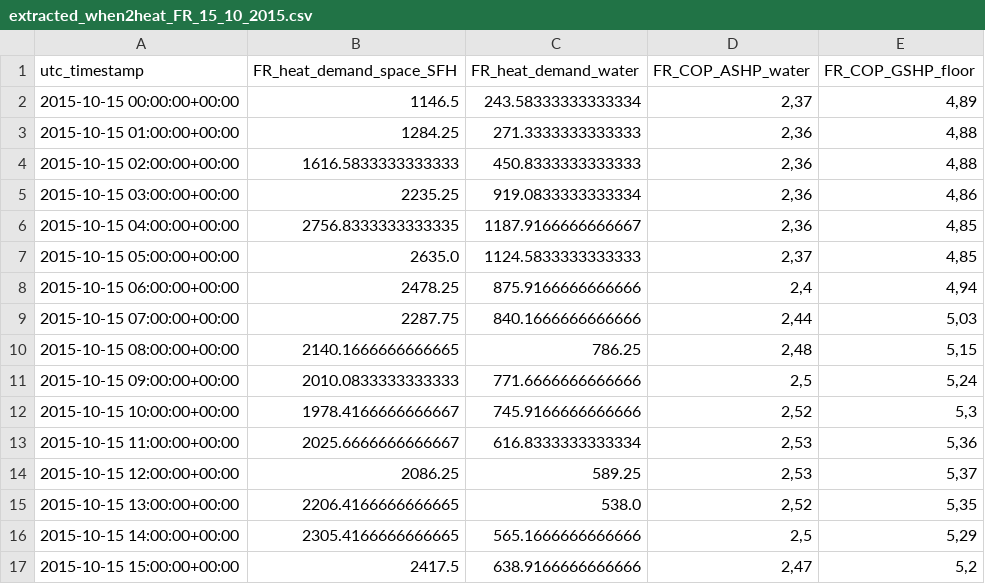
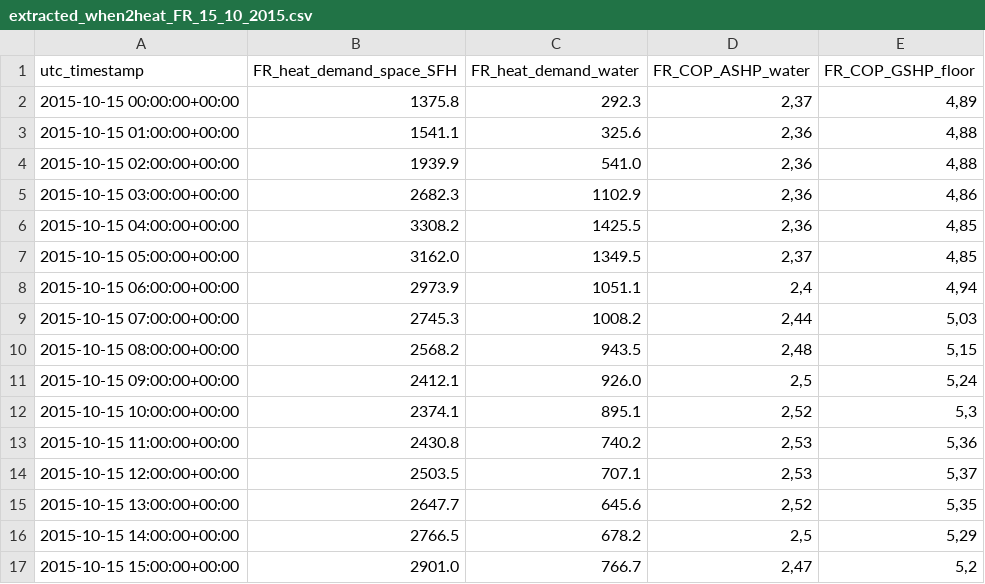
Before and after one commit to lukasmoser2001/Neighborhood_Multi-Energy_Microgrid_System, a CSV file: Data/Load/Heat/extracted_when2heat_FR_15_10_2015.csv, drawn as a sheet; only a part is shown; the diff covers the shown part only.

```diff
--- a/Data/Load/Heat/extracted_when2heat_FR_15_10_2015.csv
+++ b/Data/Load/Heat/extracted_when2heat_FR_15_10_2015.csv
@@ -1,17 +1,17 @@
 utc_timestamp,FR_heat_demand_space_SFH,FR_heat_demand_water,FR_COP_ASHP_water,FR_COP_GSHP_floor
-2015-10-15 00:00:00+00:00,1146.5,243.58333333333334,"2,37","4,89"
-2015-10-15 01:00:00+00:00,1284.25,271.3333333333333,"2,36","4,88"
-2015-10-15 02:00:00+00:00,1616.5833333333333,450.8333333333333,"2,36","4,88"
-2015-10-15 03:00:00+00:00,2235.25,919.0833333333334,"2,36","4,86"
-2015-10-15 04:00:00+00:00,2756.8333333333335,1187.9166666666667,"2,36","4,85"
-2015-10-15 05:00:00+00:00,2635.0,1124.5833333333333,"2,37","4,85"
-2015-10-15 06:00:00+00:00,2478.25,875.9166666666666,"2,4","4,94"
-2015-10-15 07:00:00+00:00,2287.75,840.1666666666666,"2,44","5,03"
-2015-10-15 08:00:00+00:00,2140.1666666666665,786.25,"2,48","5,15"
-2015-10-15 09:00:00+00:00,2010.0833333333333,771.6666666666666,"2,5","5,24"
-2015-10-15 10:00:00+00:00,1978.4166666666667,745.9166666666666,"2,52","5,3"
-2015-10-15 11:00:00+00:00,2025.6666666666667,616.8333333333334,"2,53","5,36"
-2015-10-15 12:00:00+00:00,2086.25,589.25,"2,53","5,37"
-2015-10-15 13:00:00+00:00,2206.4166666666665,538.0,"2,52","5,35"
-2015-10-15 14:00:00+00:00,2305.4166666666665,565.1666666666666,"2,5","5,29"
-2015-10-15 15:00:00+00:00,2417.5,638.9166666666666,"2,47","5,2"
+2015-10-15 00:00:00+00:00,1375.8,292.3,"2,37","4,89"
+2015-10-15 01:00:00+00:00,1541.1,325.6,"2,36","4,88"
+2015-10-15 02:00:00+00:00,1939.9,541.0,"2,36","4,88"
+2015-10-15 03:00:00+00:00,2682.3,1102.9,"2,36","4,86"
+2015-10-15 04:00:00+00:00,3308.2,1425.5,"2,36","4,85"
+2015-10-15 05:00:00+00:00,3162.0,1349.5,"2,37","4,85"
+2015-10-15 06:00:00+00:00,2973.9,1051.1,"2,4","4,94"
+2015-10-15 07:00:00+00:00,2745.3,1008.2,"2,44","5,03"
+2015-10-15 08:00:00+00:00,2568.2,943.5,"2,48","5,15"
+2015-10-15 09:00:00+00:00,2412.1,926.0,"2,5","5,24"
+2015-10-15 10:00:00+00:00,2374.1,895.1,"2,52","5,3"
+2015-10-15 11:00:00+00:00,2430.8,740.2,"2,53","5,36"
+2015-10-15 12:00:00+00:00,2503.5,707.1,"2,53","5,37"
+2015-10-15 13:00:00+00:00,2647.7,645.6,"2,52","5,35"
+2015-10-15 14:00:00+00:00,2766.5,678.2,"2,5","5,29"
+2015-10-15 15:00:00+00:00,2901.0,766.7,"2,47","5,2"
```
Also changed, not shown: 16 edited cells elsewhere in this file, Data/Load/Heat/extracted_when2heat_FR_15_01_2015.csv, Data/Load/Heat/extracted_when2heat_FR_15_04_2015.csv, 24 other files.
